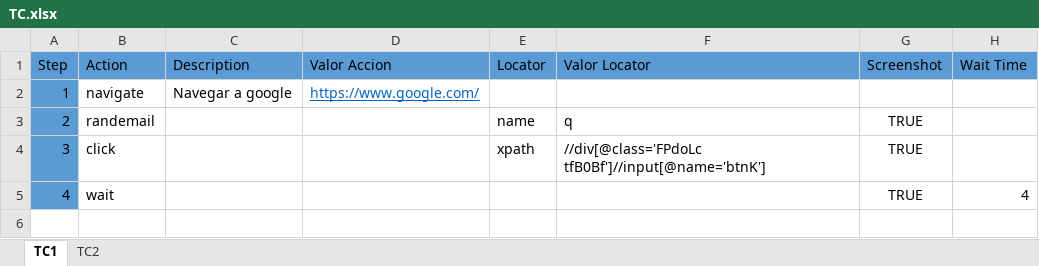
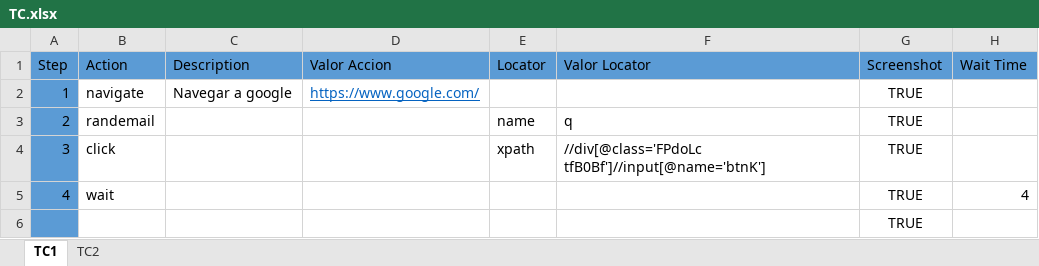
Before and after one commit to Tolok44/prueba, an Excel workbook: excel/TC.xlsx, sheet TC1, drawn as a sheet; values as stored, in another font and other column widths than the file's, no borders; the diff names each change by its address in the sheet, - before the commit and + after, or states it on an @@ line.

Commit message:
Se agregaron los screenshots en carpetas y el reporte base de html junto a sus screen

```diff
--- a/excel/TC.xlsx (sheet TC1)
+++ b/excel/TC.xlsx (sheet TC1)
-G2 (Screenshot): (empty)
+G2 (Screenshot): TRUE
+row 6:  |  |  |  |  |  | TRUE
```
Also changed, not shown: sheet TC2, 52 other files.
